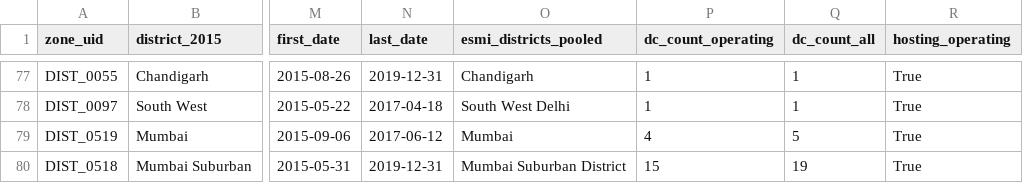
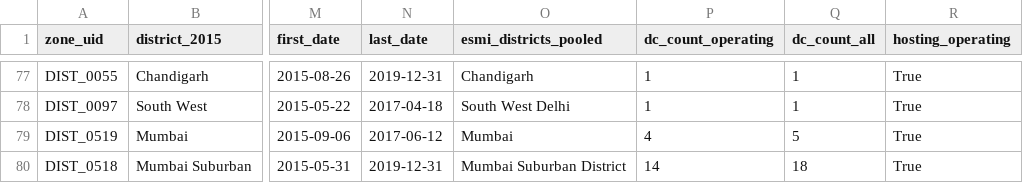
Before and after one commit to pdez90/india-datacentre-ej, a CSV file: data/district_power_interruptions.csv, drawn as a sheet; only a part is shown, gaps mark what is left out; the diff covers the shown part only; the diff names each change by its address in the sheet, - before the commit and + after, or states it on an @@ line.

```diff
--- a/data/district_power_interruptions.csv
+++ b/data/district_power_interruptions.csv
-P80 (dc_count_operating): 15
+P80 (dc_count_operating): 14
-Q80 (dc_count_all): 19
+Q80 (dc_count_all): 18
```
Also changed, not shown: 13 edited cells elsewhere in this file, data/emission_factors.csv, data/policies.csv, 12 other files.
